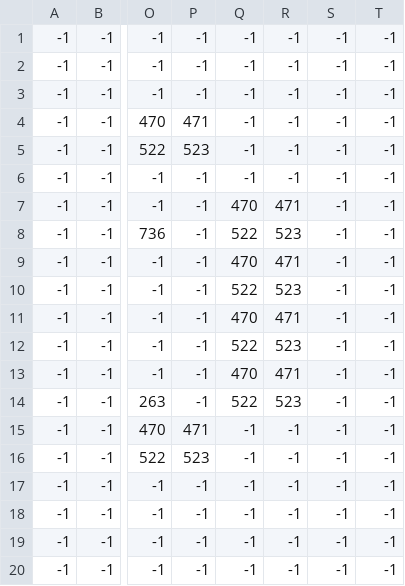
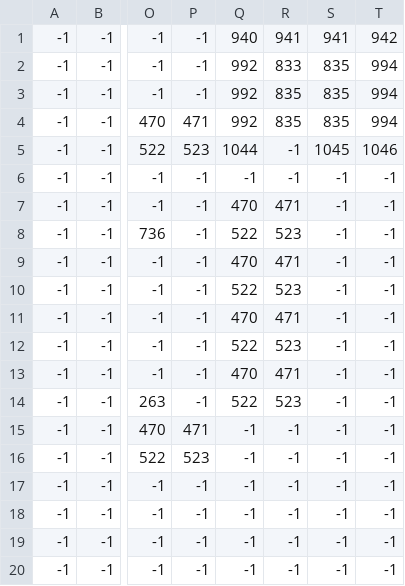
Before and after one commit to alexAubin/smallTileGame, a CSV file: map_layer2.csv, drawn as a sheet; only a part is shown, gaps mark what is left out; the diff names each change by its address in the sheet, - before the commit and + after, or states it on an @@ line.

```diff
--- a/map_layer2.csv
+++ b/map_layer2.csv
-Q1: -1
+Q1: 940
-R1: -1
+R1: 941
-S1: -1
+S1: 941
-T1: -1
+T1: 942
-Q2:Q4: -1
+Q2:Q4: 992
-R2: -1
+R2: 833
-S2:S4: -1
+S2:S4: 835
-T2:T4: -1
+T2:T4: 994
-R3:R4: -1
+R3:R4: 835
-Q5: -1
+Q5: 1044
-S5: -1
+S5: 1045
-T5: -1
+T5: 1046
```
Also changed, not shown: 2 other files.
